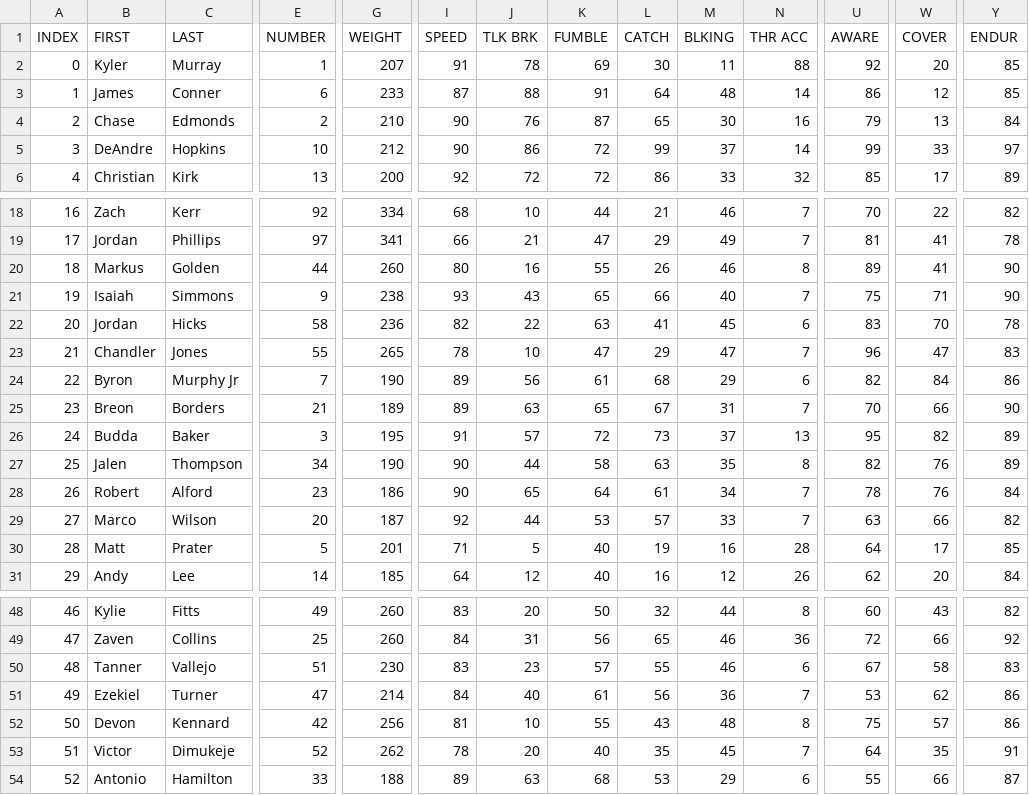
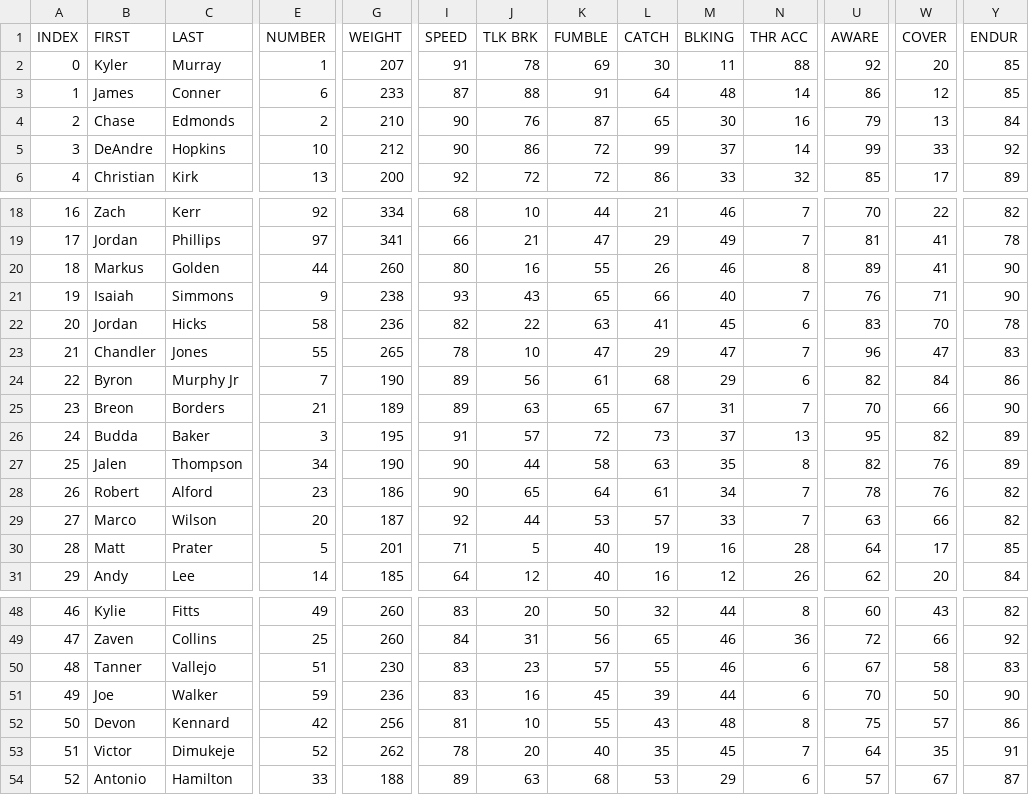
Before and after one commit to vskaush2/AxisFootballMods, a CSV file: Mods/Team Mods/Arizona Cardinals/ROSTER.CSV, drawn as a sheet; only a part is shown, gaps mark what is left out; the diff covers the shown part only; the diff names each change by its address in the sheet, - before the commit and + after, or states it on an @@ line.

```diff
--- a/Mods/Team Mods/Arizona Cardinals/ROSTER.CSV
+++ b/Mods/Team Mods/Arizona Cardinals/ROSTER.CSV
-Y5 (ENDUR): 97
+Y5 (ENDUR): 92
-U21 (AWARE): 75
+U21 (AWARE): 76
-Y28 (ENDUR): 84
+Y28 (ENDUR): 82
-B51 (FIRST): Ezekiel
+B51 (FIRST): Joe
-C51 (LAST): Turner
+C51 (LAST): Walker
-E51 (NUMBER): 47
+E51 (NUMBER): 59
-G51 (WEIGHT): 214
+G51 (WEIGHT): 236
-I51 (SPEED): 84
+I51 (SPEED): 83
-J51 (TLK BRK): 40
+J51 (TLK BRK): 16
-K51 (FUMBLE): 61
+K51 (FUMBLE): 45
-L51 (CATCH): 56
+L51 (CATCH): 39
-M51 (BLKING): 36
+M51 (BLKING): 44
-N51 (THR ACC): 7
+N51 (THR ACC): 6
-U51 (AWARE): 53
+U51 (AWARE): 70
-W51 (COVER): 62
+W51 (COVER): 50
-Y51 (ENDUR): 86
+Y51 (ENDUR): 90
-U54 (AWARE): 55
+U54 (AWARE): 57
-W54 (COVER): 66
+W54 (COVER): 67
```
Also changed, not shown: 9 edited cells elsewhere in this file, Mods/Team Mods/Dallas Cowboys/ROSTER.CSV, Mods/Team Mods/Minnesota Vikings/ROSTER.CSV, 29 other files.
